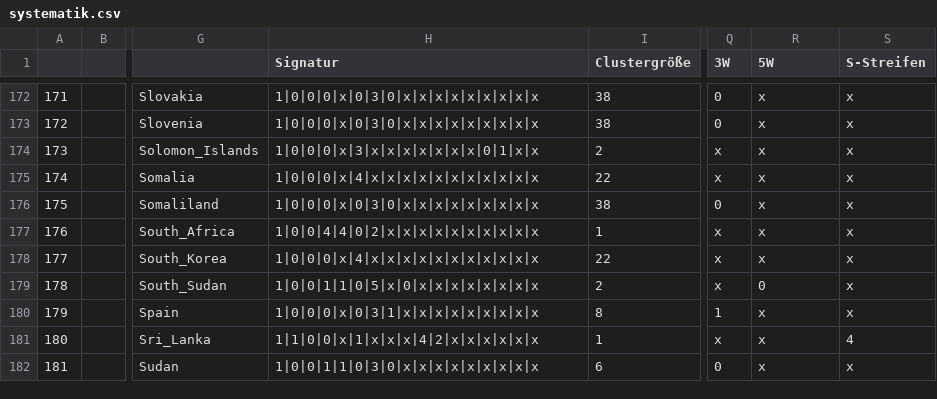
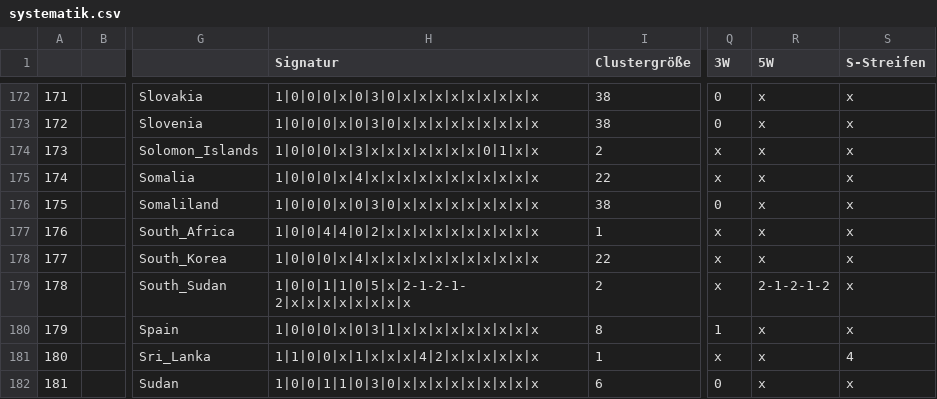
Before and after one commit to Perminides/ThosSuite, a CSV file: docs/flaggen/systematik.csv, drawn as a sheet; only a part is shown, gaps mark what is left out; the diff covers the shown part only; the diff names each change by its address in the sheet, - before the commit and + after, or states it on an @@ line.

```diff
--- a/docs/flaggen/systematik.csv
+++ b/docs/flaggen/systematik.csv
-H179 (Signatur): 1|0|0|1|1|0|5|x|0|x|x|x|x|x|x|x|x
+H179 (Signatur): 1|0|0|1|1|0|5|x|2-1-2-1-2|x|x|x|x|x|x|x|x
-R179 (5W): 0
+R179 (5W): 2-1-2-1-2
```
Also changed, not shown: 46 edited cells elsewhere in this file, 4 other files.
